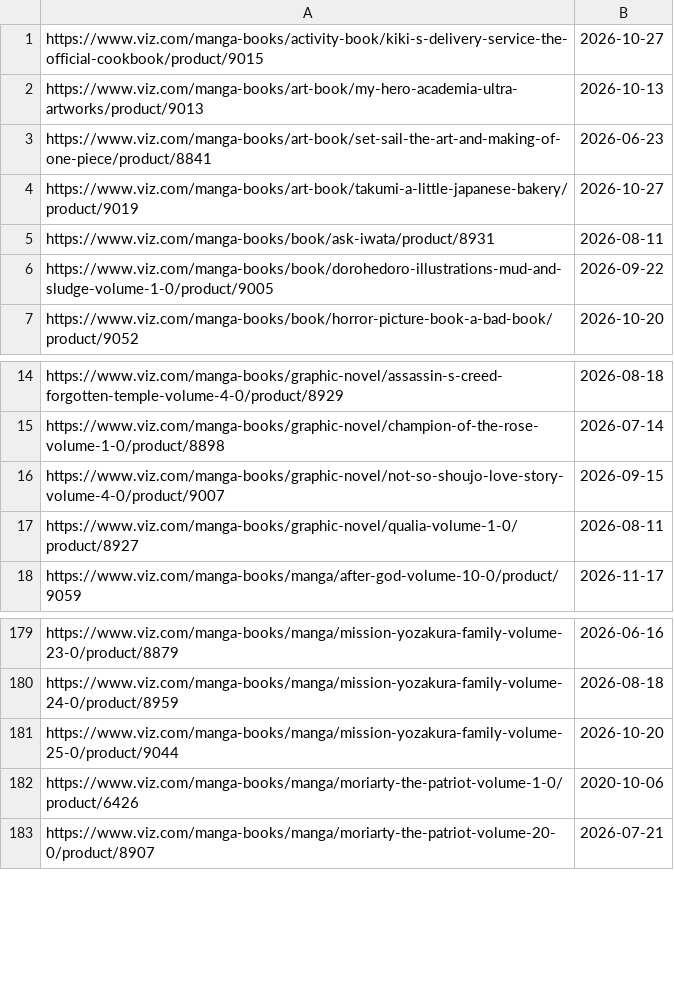
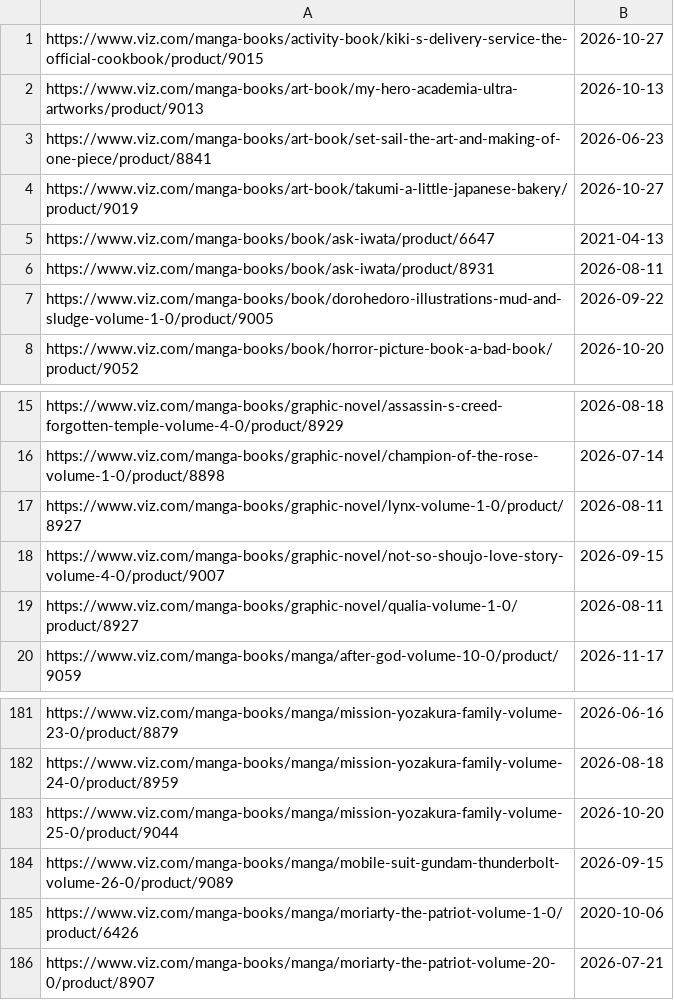
Before and after one commit to mangarelease/mangarelease.github.io, a CSV file: viz.csv, drawn as a sheet; only a part is shown, gaps mark what is left out; the diff names each change by its address in the sheet, - before the commit and + after, or states it on an @@ line.

```diff
--- a/viz.csv
+++ b/viz.csv
+row 5: https://www.viz.com/manga-books/book/ask-iwata/product/6647 | 2021-04-13
+row 17: https://www.viz.com/manga-books/graphic-novel/lynx-volume-1-0/product/8927 | 2026-08-11
+row 184: https://www.viz.com/manga-books/manga/mobile-suit-gundam-thunderbolt-volume-26-0/product/9089 | 2026-09-15
```
Also changed, not shown: 9 other files.
